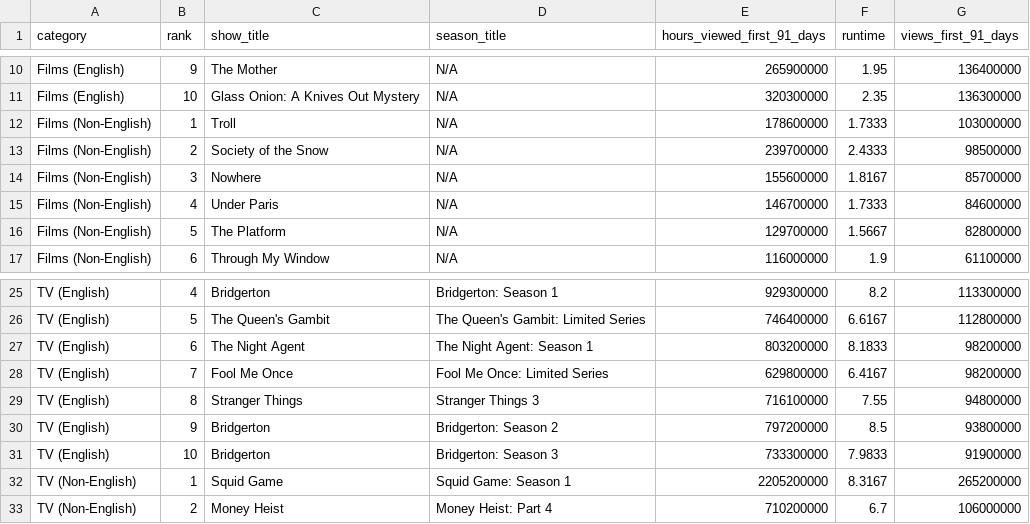
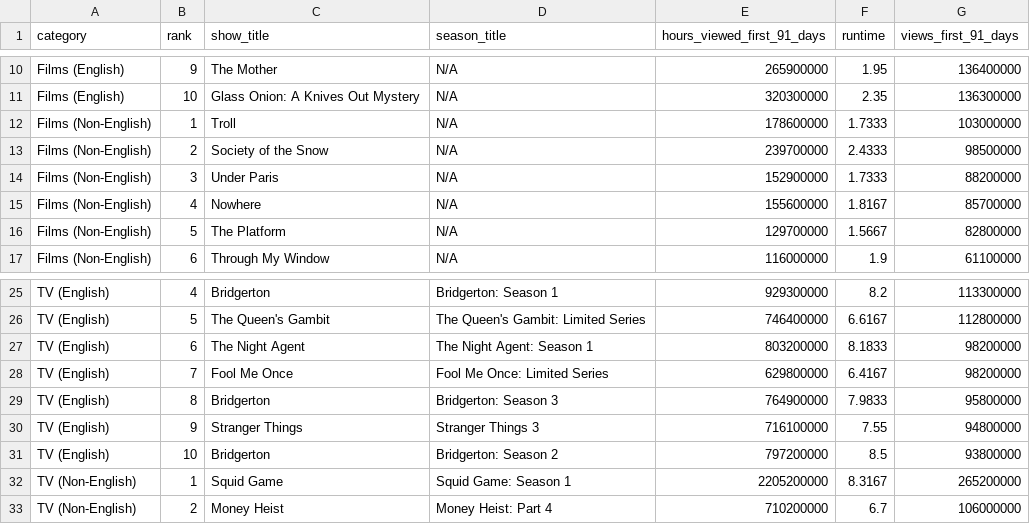
Before and after one commit to dbready/netflix_top10, a TSV file: most-popular.tsv, drawn as a sheet; only a part is shown, gaps mark what is left out.

```diff
--- a/most-popular.tsv
+++ b/most-popular.tsv
@@ -13,4 +13,4 @@ Films (Non-English)	1	Troll	N/A	178600000	1.7333	103000000
 Films (Non-English)	2	Society of the Snow	N/A	239700000	2.4333	98500000
-Films (Non-English)	3	Nowhere	N/A	155600000	1.8167	85700000
-Films (Non-English)	4	Under Paris	N/A	146700000	1.7333	84600000
+Films (Non-English)	3	Under Paris	N/A	152900000	1.7333	88200000
+Films (Non-English)	4	Nowhere	N/A	155600000	1.8167	85700000
 Films (Non-English)	5	The Platform	N/A	129700000	1.5667	82800000
@@ -28,5 +28,5 @@ TV (English)	6	The Night Agent	The Night Agent: Season 1	803200000	8.1833	982000
 TV (English)	7	Fool Me Once	Fool Me Once: Limited Series	629800000	6.4167	98200000
-TV (English)	8	Stranger Things	Stranger Things 3	716100000	7.55	94800000
-TV (English)	9	Bridgerton	Bridgerton: Season 2	797200000	8.5	93800000
-TV (English)	10	Bridgerton	Bridgerton: Season 3	733300000	7.9833	91900000
+TV (English)	8	Bridgerton	Bridgerton: Season 3	764900000	7.9833	95800000
+TV (English)	9	Stranger Things	Stranger Things 3	716100000	7.55	94800000
+TV (English)	10	Bridgerton	Bridgerton: Season 2	797200000	8.5	93800000
 TV (Non-English)	1	Squid Game	Squid Game: Season 1	2205200000	8.3167	265200000
```
Also changed, not shown: all-weeks-global.tsv.
